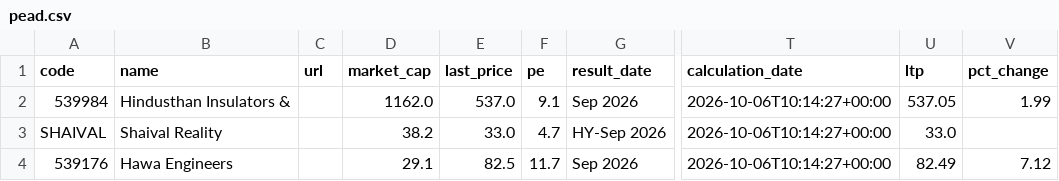
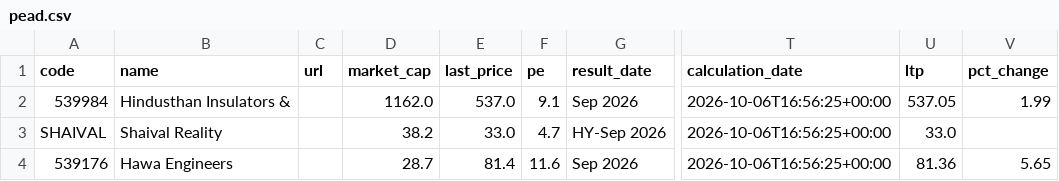
Before and after one commit to anki1007/scanX, a CSV file: docs/data/pead.csv, drawn as a sheet; only a part is shown, gaps mark what is left out; the diff names each change by its address in the sheet, - before the commit and + after, or states it on an @@ line.

```diff
--- a/docs/data/pead.csv
+++ b/docs/data/pead.csv
-T2:T4 (calculation_date): 2026-10-06T10:14:27+00:00
+T2:T4 (calculation_date): 2026-10-06T16:56:25+00:00
-D4 (market_cap): 29.1
+D4 (market_cap): 28.7
-E4 (last_price): 82.5
+E4 (last_price): 81.4
-F4 (pe): 11.7
+F4 (pe): 11.6
-U4 (ltp): 82.49
+U4 (ltp): 81.36
-V4 (pct_change): 7.12
+V4 (pct_change): 5.65
```
Also changed, not shown: 17 other files.
